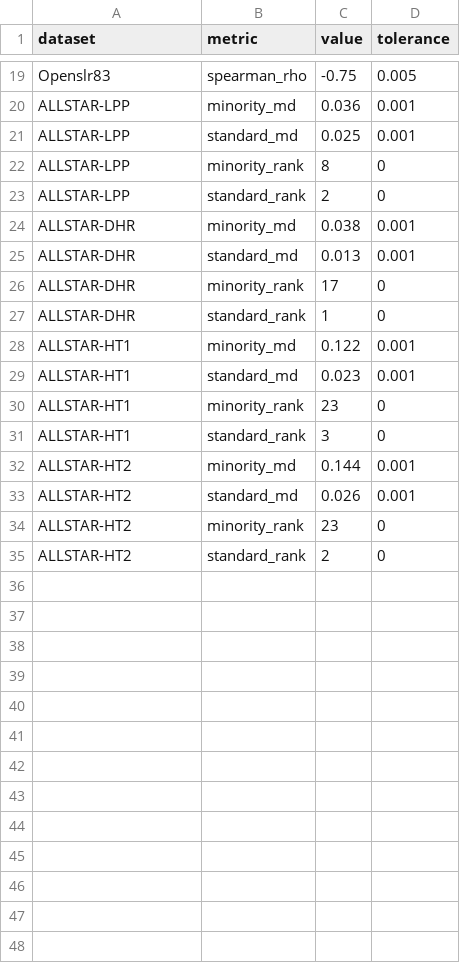
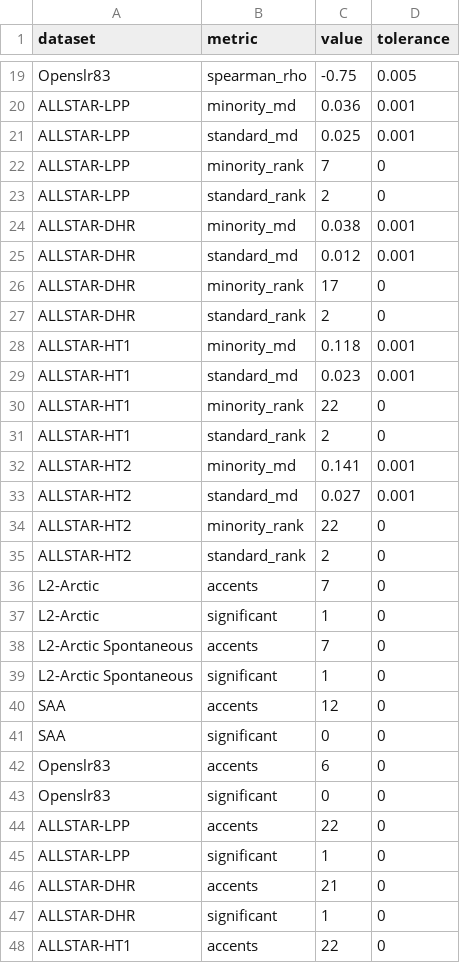
Before and after one commit to smfsamir/longitudinal-asr-eval, a CSV file: data/paper_values.csv, drawn as a sheet; only a part is shown, gaps mark what is left out; the diff covers the shown part only.

Commit message:
Align paper reproduction on MD ranks and one-sided bootstrap

```diff
--- a/data/paper_values.csv
+++ b/data/paper_values.csv
@@ -21,15 +21,28 @@ ALLSTAR-LPP,minority_md,0.036,0.001
 ALLSTAR-LPP,standard_md,0.025,0.001
-ALLSTAR-LPP,minority_rank,8,0
+ALLSTAR-LPP,minority_rank,7,0
 ALLSTAR-LPP,standard_rank,2,0
 ALLSTAR-DHR,minority_md,0.038,0.001
-ALLSTAR-DHR,standard_md,0.013,0.001
+ALLSTAR-DHR,standard_md,0.012,0.001
 ALLSTAR-DHR,minority_rank,17,0
-ALLSTAR-DHR,standard_rank,1,0
-ALLSTAR-HT1,minority_md,0.122,0.001
+ALLSTAR-DHR,standard_rank,2,0
+ALLSTAR-HT1,minority_md,0.118,0.001
 ALLSTAR-HT1,standard_md,0.023,0.001
-ALLSTAR-HT1,minority_rank,23,0
-ALLSTAR-HT1,standard_rank,3,0
-ALLSTAR-HT2,minority_md,0.144,0.001
-ALLSTAR-HT2,standard_md,0.026,0.001
-ALLSTAR-HT2,minority_rank,23,0
+ALLSTAR-HT1,minority_rank,22,0
+ALLSTAR-HT1,standard_rank,2,0
+ALLSTAR-HT2,minority_md,0.141,0.001
+ALLSTAR-HT2,standard_md,0.027,0.001
+ALLSTAR-HT2,minority_rank,22,0
 ALLSTAR-HT2,standard_rank,2,0
+L2-Arctic,accents,7,0
+L2-Arctic,significant,1,0
+L2-Arctic Spontaneous,accents,7,0
+L2-Arctic Spontaneous,significant,1,0
+SAA,accents,12,0
+SAA,significant,0,0
+Openslr83,accents,6,0
+Openslr83,significant,0,0
+ALLSTAR-LPP,accents,22,0
+ALLSTAR-LPP,significant,1,0
+ALLSTAR-DHR,accents,21,0
+ALLSTAR-DHR,significant,1,0
+ALLSTAR-HT1,accents,22,0
```
Also changed, not shown: 3 added rows and 7 edited cells elsewhere in this file, 6 other files.
